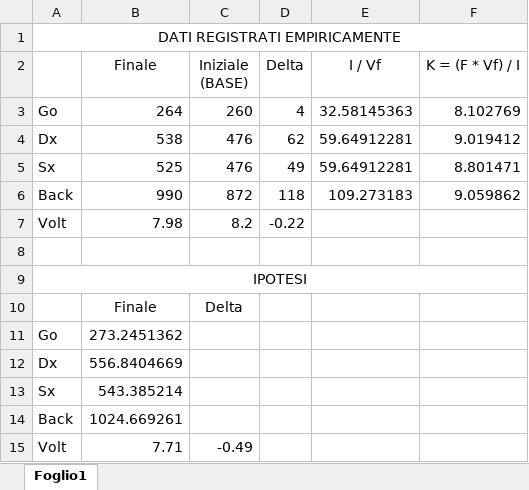
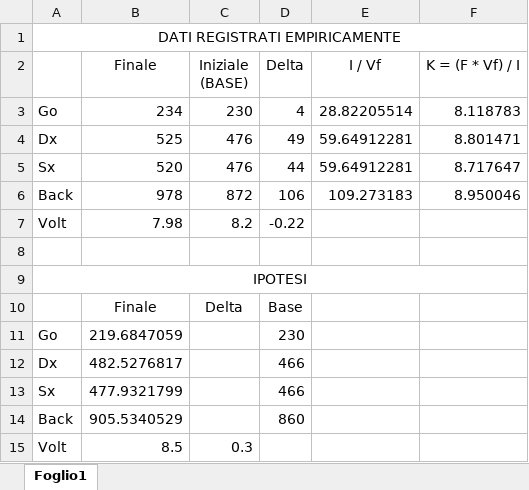
Before and after one commit to andreacb94/LabiRobot, an Excel workbook: Conti per la tensione e i ritardi.xlsx, sheet Foglio1, drawn as a sheet; values as stored, in another font and other column widths than the file's, no borders; the diff names each change by its address in the sheet, - before the commit and + after, or states it on an @@ line.

```diff
--- a/Conti per la tensione e i ritardi.xlsx (sheet Foglio1)
+++ b/Conti per la tensione e i ritardi.xlsx (sheet Foglio1)
-B3 (Finale): 264
+B3 (Finale): 234
-C3 (Iniziale (BASE)): 260
+C3 (Iniziale (BASE)): 230
-E3 (I / Vf): 32.58145363
+E3 (I / Vf): 28.82205514
-F3 (K = (F * Vf) / I): 8.102769
+F3 (K = (F * Vf) / I): 8.118783
-B4 (Finale): 538
+B4 (Finale): 525
-D4 (Delta): 62
+D4 (Delta): 49
-F4 (K = (F * Vf) / I): 9.019412
+F4 (K = (F * Vf) / I): 8.801471
-B5 (Finale): 525
+B5 (Finale): 520
-D5 (Delta): 49
+D5 (Delta): 44
-F5 (K = (F * Vf) / I): 8.801471
+F5 (K = (F * Vf) / I): 8.717647
-B6 (Finale): 990
+B6 (Finale): 978
-D6 (Delta): 118
+D6 (Delta): 106
-F6 (K = (F * Vf) / I): 9.059862
+F6 (K = (F * Vf) / I): 8.950046
-D10 (Delta): (empty)
+D10 (Delta): Base
-B11 (Finale): 273.2451362
+B11 (Finale): 219.6847059
-D11 (Delta): (empty)
+D11 (Delta): 230
-B12 (Finale): 556.8404669
+B12 (Finale): 482.5276817
-D12:D13 (Delta): (empty)
+D12:D13 (Delta): 466
-B13 (Finale): 543.385214
+B13 (Finale): 477.9321799
-B14 (Finale): 1024.669261
+B14 (Finale): 905.5340529
-D14 (Delta): (empty)
+D14 (Delta): 860
-B15 (Finale): 7.71
+B15 (Finale): 8.5
-C15 (Iniziale (BASE)): -0.49
+C15 (Iniziale (BASE)): 0.3
```
Also changed, not shown: 1 other file.
